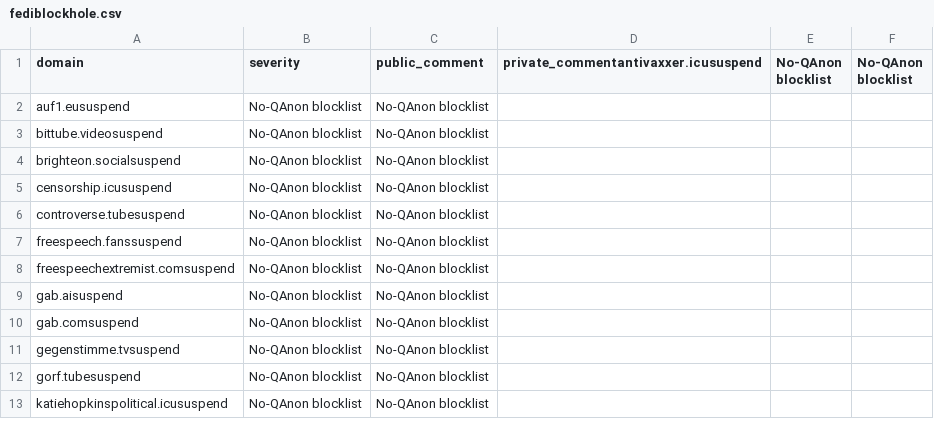
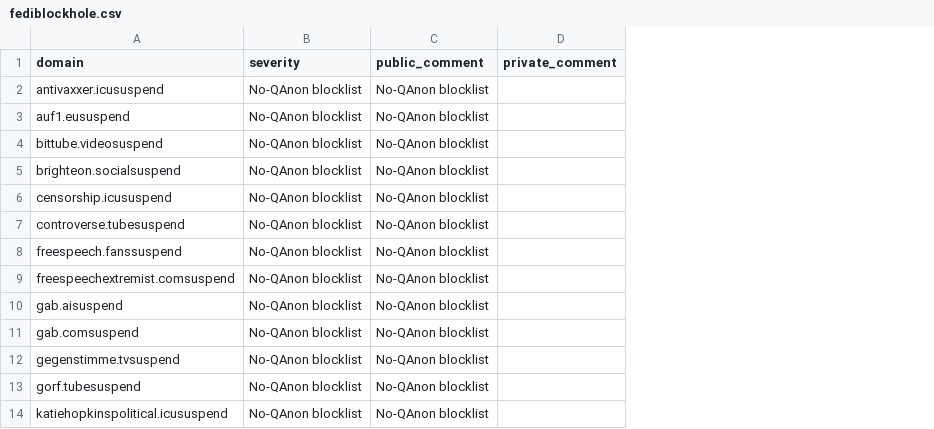
Before and after one commit to NotaInutilis/no-qanon, a CSV file: fediblockhole.csv, drawn as a sheet; only a part is shown; removed rows and columns are numbered as before the commit, all else as after; the diff names each change by its address in the sheet, - before the commit and + after, or states it on an @@ line.

```diff
--- a/fediblockhole.csv
+++ b/fediblockhole.csv
-column D, row 1: private_commentantivaxxer.icususpend
-column E (No-QAnon blocklist), empty
-column F (No-QAnon blocklist), empty
+column D (private_comment), empty
+row 2: antivaxxer.icususpend | No-QAnon blocklist | No-QAnon blocklist
```
Also changed, not shown: mastodon.csv, 9 other files.
